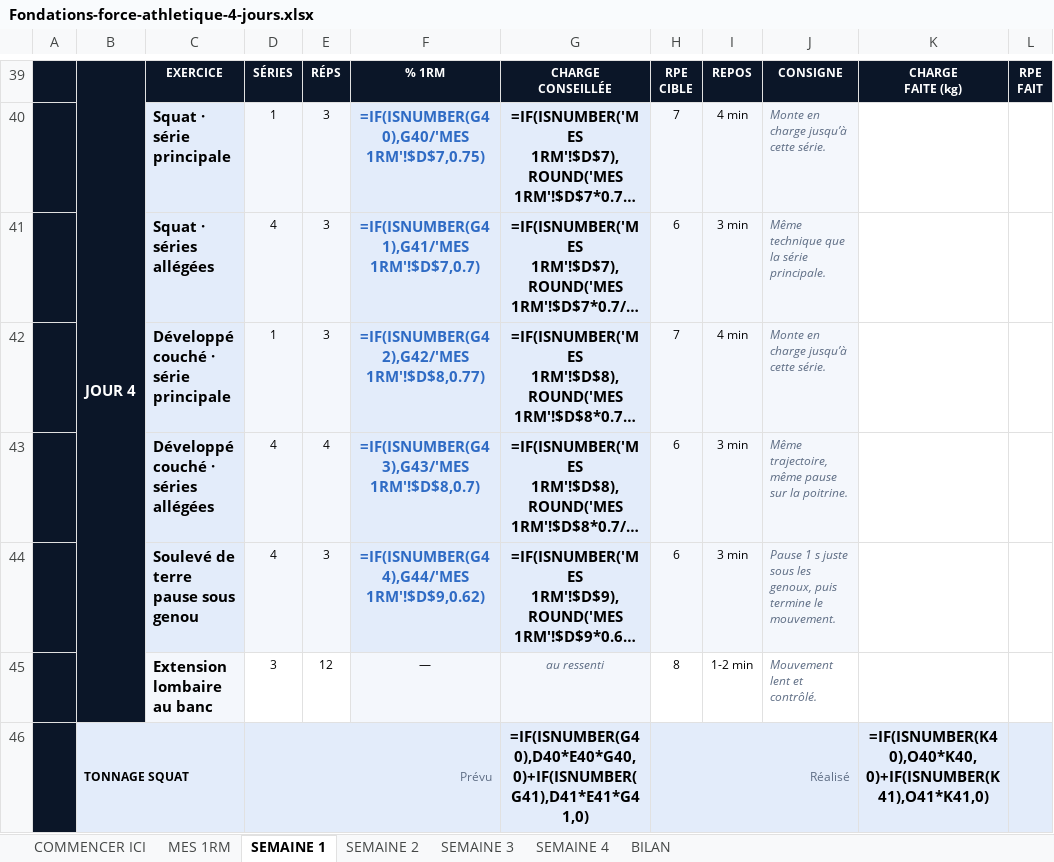
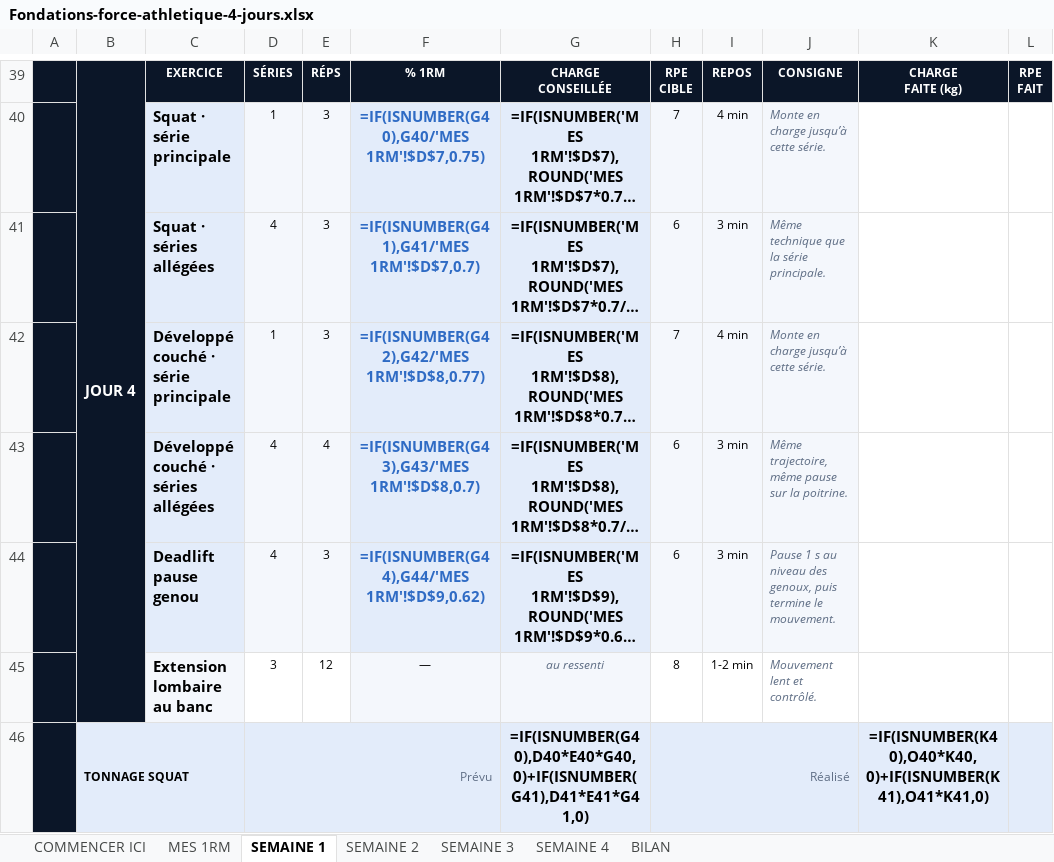
Before and after one commit to rgbfzh62bf-cpu/Vid-o, an Excel workbook: brouillons/Fondations-force-athletique-4-jours.xlsx, sheet SEMAINE 1, drawn as a sheet; only a part is shown, gaps mark what is left out; long unchanged cells end in …; values as stored, in another font and other column widths than the file's, no borders; formulas without a stored value are shown as written; charts and pictures not drawn; the diff names each change by its address in the sheet, - before the commit and + after, or states it on an @@ line.

```diff
--- a/brouillons/Fondations-force-athletique-4-jours.xlsx (sheet SEMAINE 1)
+++ b/brouillons/Fondations-force-athletique-4-jours.xlsx (sheet SEMAINE 1)
-C44: Soulevé de terre pause sous genou
+C44: Deadlift pause genou
-J44: …1 s juste sous les genoux, puis…
+J44: …1 s au niveau des genoux, puis…
```
Also changed, not shown: sheet SEMAINE 2, sheet SEMAINE 3, sheet SEMAINE 4, 2 other files.
